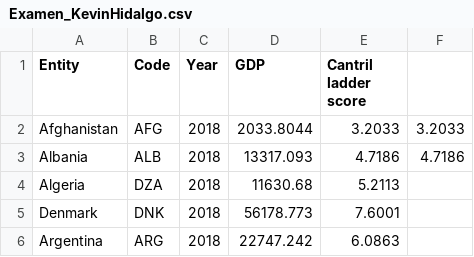
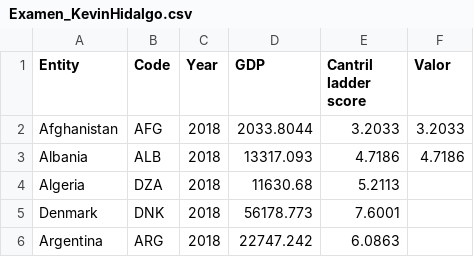
Before and after one commit to JoKevin2198/examen1erpar, a CSV file: Examen_KevinHidalgo.csv, drawn as a sheet; only a part is shown.

Commit message:
Update Examen_KevinHidalgo.csv

```diff
--- a/Examen_KevinHidalgo.csv
+++ b/Examen_KevinHidalgo.csv
@@ -1,2 +1,2 @@
-Entity,Code,Year,GDP,Cantril ladder score
+Entity,Code,Year,GDP,Cantril ladder score,Valor
 Afghanistan,AFG,2018,2033.8044,3.2033,3.2033
```
